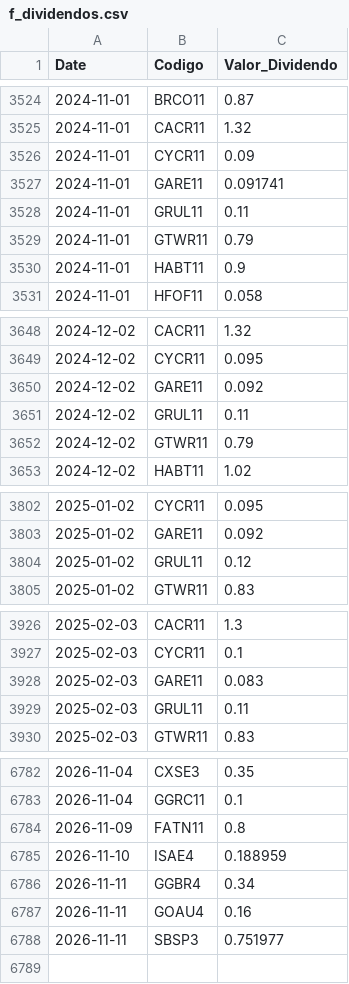
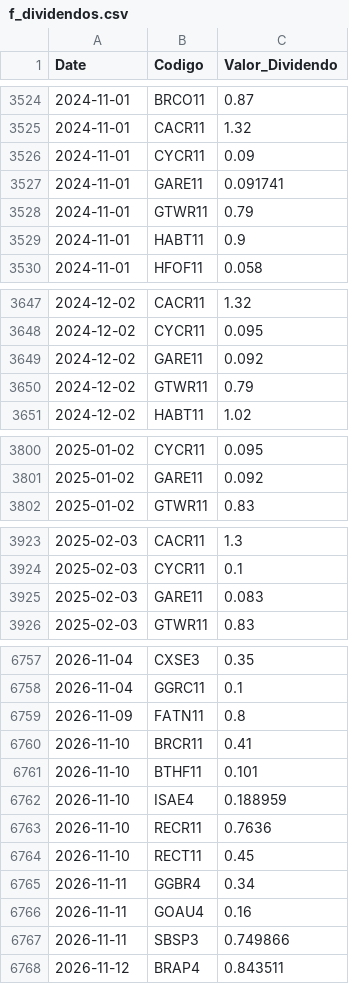
Before and after one commit to GabrielSantos15/brazilian-market-analytics, a CSV file: dados/f_dividendos.csv, drawn as a sheet; only a part is shown, gaps mark what is left out; the diff covers the shown part only.

```diff
--- a/dados/f_dividendos.csv
+++ b/dados/f_dividendos.csv
@@ -3527,3 +3527,2 @@ Date,Codigo,Valor_Dividendo
 2024-11-01,GARE11,0.091741
-2024-11-01,GRUL11,0.11
 2024-11-01,GTWR11,0.79
@@ -3650,3 +3649,2 @@ Date,Codigo,Valor_Dividendo
 2024-12-02,GARE11,0.092
-2024-12-02,GRUL11,0.11
 2024-12-02,GTWR11,0.79
@@ -3803,3 +3801,2 @@ Date,Codigo,Valor_Dividendo
 2025-01-02,GARE11,0.092
-2025-01-02,GRUL11,0.12
 2025-01-02,GTWR11,0.83
@@ -3928,3 +3925,2 @@ Date,Codigo,Valor_Dividendo
 2025-02-03,GARE11,0.083
-2025-02-03,GRUL11,0.11
 2025-02-03,GTWR11,0.83
@@ -6784,5 +6759,10 @@ Date,Codigo,Valor_Dividendo
 2026-11-09,FATN11,0.8
+2026-11-10,BRCR11,0.41
+2026-11-10,BTHF11,0.101
 2026-11-10,ISAE4,0.188959
+2026-11-10,RECR11,0.7636
+2026-11-10,RECT11,0.45
 2026-11-11,GGBR4,0.34
 2026-11-11,GOAU4,0.16
-2026-11-11,SBSP3,0.751977
+2026-11-11,SBSP3,0.749866
+2026-11-12,BRAP4,0.843511
```
Also changed, not shown: 21 removed rows and 1 edited cell elsewhere in this file, 2 other files.
